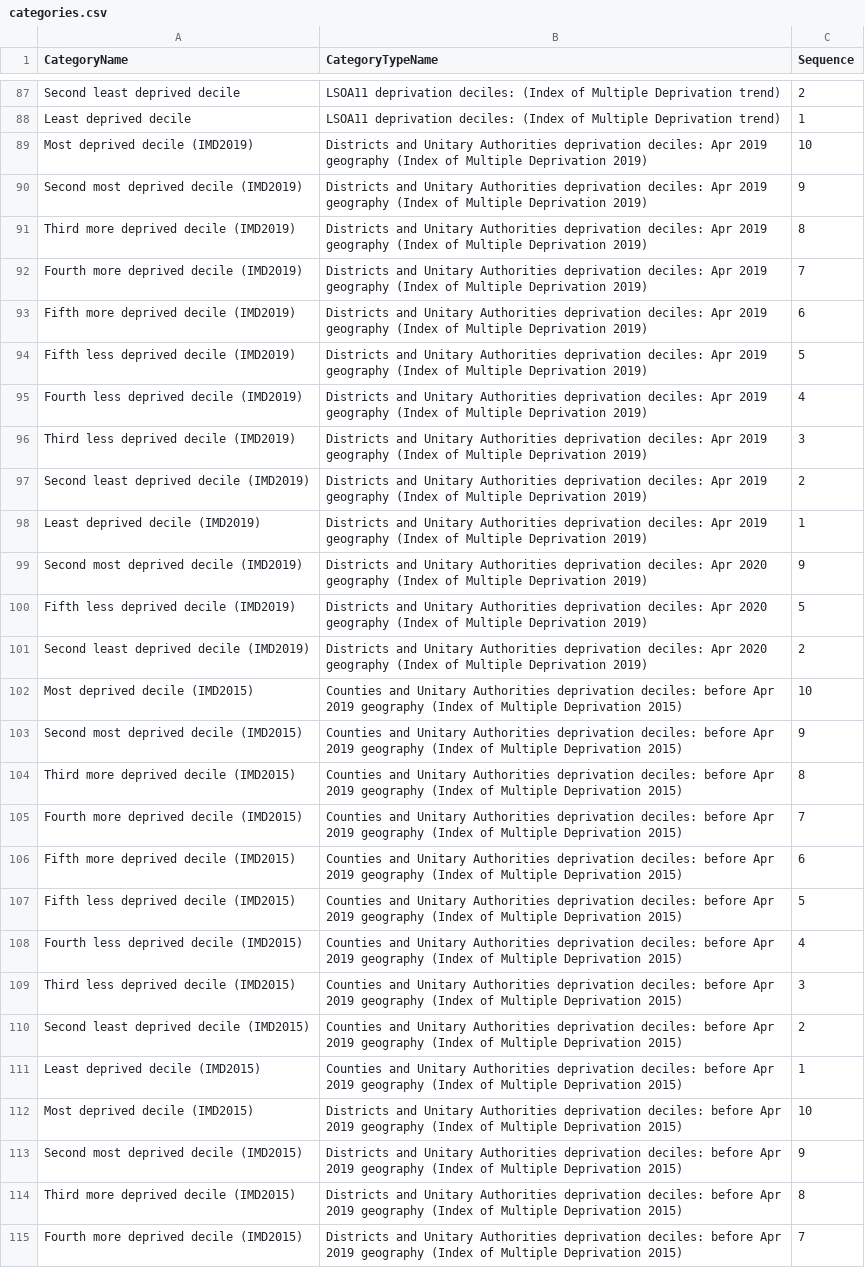
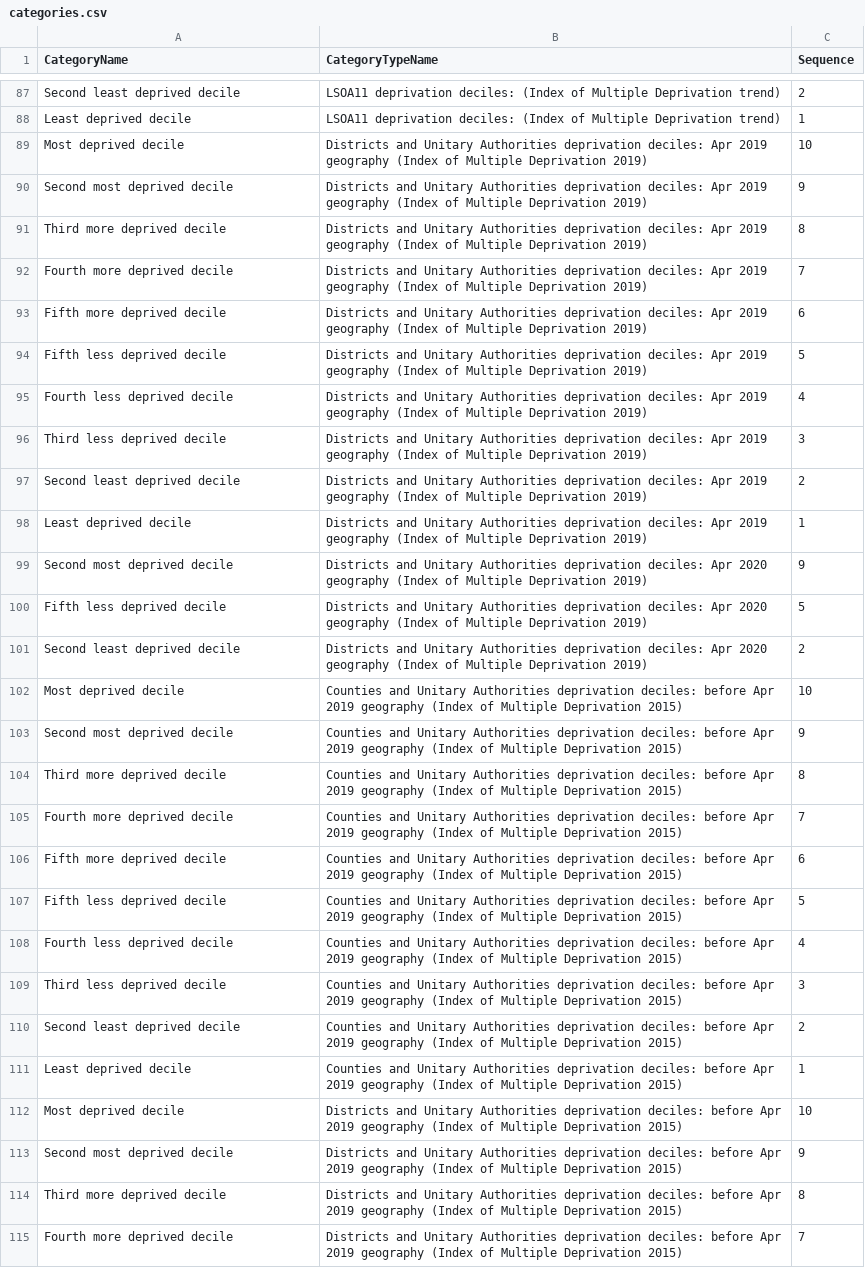
Before and after one commit to dhsc-govuk/FingertipsNext, a CSV file: DataCreator/DataCreator/data/out/categories.csv, drawn as a sheet; only a part is shown, gaps mark what is left out; the diff covers the shown part only; the diff names each change by its address in the sheet, - before the commit and + after, or states it on an @@ line.

```diff
--- a/DataCreator/DataCreator/data/out/categories.csv
+++ b/DataCreator/DataCreator/data/out/categories.csv
-A89 (CategoryName): Most deprived decile (IMD2019)
+A89 (CategoryName): Most deprived decile
-A90 (CategoryName): Second most deprived decile (IMD2019)
+A90 (CategoryName): Second most deprived decile
-A91 (CategoryName): Third more deprived decile (IMD2019)
+A91 (CategoryName): Third more deprived decile
-A92 (CategoryName): Fourth more deprived decile (IMD2019)
+A92 (CategoryName): Fourth more deprived decile
-A93 (CategoryName): Fifth more deprived decile (IMD2019)
+A93 (CategoryName): Fifth more deprived decile
-A94 (CategoryName): Fifth less deprived decile (IMD2019)
+A94 (CategoryName): Fifth less deprived decile
-A95 (CategoryName): Fourth less deprived decile (IMD2019)
+A95 (CategoryName): Fourth less deprived decile
-A96 (CategoryName): Third less deprived decile (IMD2019)
+A96 (CategoryName): Third less deprived decile
-A97 (CategoryName): Second least deprived decile (IMD2019)
+A97 (CategoryName): Second least deprived decile
-A98 (CategoryName): Least deprived decile (IMD2019)
+A98 (CategoryName): Least deprived decile
-A99 (CategoryName): Second most deprived decile (IMD2019)
+A99 (CategoryName): Second most deprived decile
-A100 (CategoryName): Fifth less deprived decile (IMD2019)
+A100 (CategoryName): Fifth less deprived decile
-A101 (CategoryName): Second least deprived decile (IMD2019)
+A101 (CategoryName): Second least deprived decile
-A102 (CategoryName): Most deprived decile (IMD2015)
+A102 (CategoryName): Most deprived decile
-A103 (CategoryName): Second most deprived decile (IMD2015)
+A103 (CategoryName): Second most deprived decile
-A104 (CategoryName): Third more deprived decile (IMD2015)
+A104 (CategoryName): Third more deprived decile
-A105 (CategoryName): Fourth more deprived decile (IMD2015)
+A105 (CategoryName): Fourth more deprived decile
-A106 (CategoryName): Fifth more deprived decile (IMD2015)
+A106 (CategoryName): Fifth more deprived decile
-A107 (CategoryName): Fifth less deprived decile (IMD2015)
+A107 (CategoryName): Fifth less deprived decile
-A108 (CategoryName): Fourth less deprived decile (IMD2015)
+A108 (CategoryName): Fourth less deprived decile
-A109 (CategoryName): Third less deprived decile (IMD2015)
+A109 (CategoryName): Third less deprived decile
-A110 (CategoryName): Second least deprived decile (IMD2015)
+A110 (CategoryName): Second least deprived decile
-A111 (CategoryName): Least deprived decile (IMD2015)
+A111 (CategoryName): Least deprived decile
-A112 (CategoryName): Most deprived decile (IMD2015)
+A112 (CategoryName): Most deprived decile
-A113 (CategoryName): Second most deprived decile (IMD2015)
+A113 (CategoryName): Second most deprived decile
-A114 (CategoryName): Third more deprived decile (IMD2015)
+A114 (CategoryName): Third more deprived decile
-A115 (CategoryName): Fourth more deprived decile (IMD2015)
+A115 (CategoryName): Fourth more deprived decile
```
Also changed, not shown: 63 edited cells elsewhere in this file, DataCreator/DataCreator/data/out/areas.csv, 11 other files.
